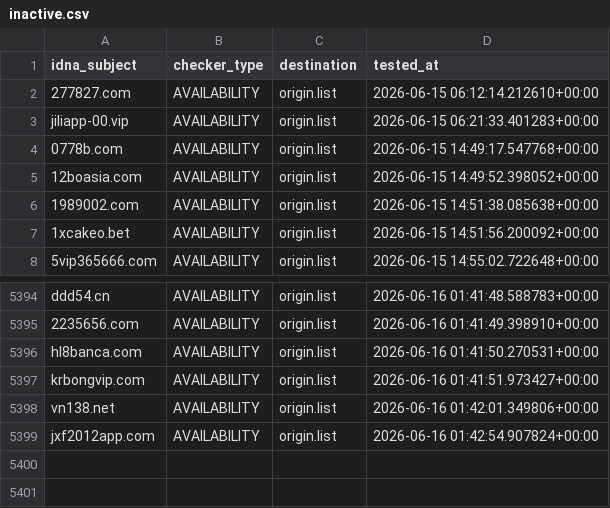
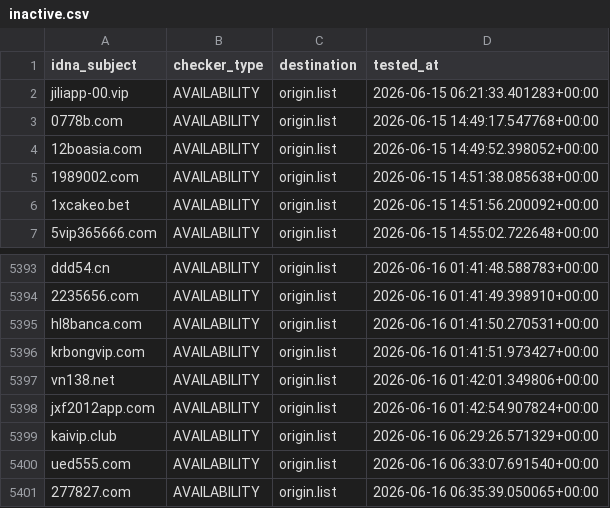
Before and after one commit to bigdargon/hostsVN-gambling-dead-hosts, a CSV file: .pyfunceble/inactive.csv, drawn as a sheet; only a part is shown, gaps mark what is left out; removed rows and columns are numbered as before the commit, all else as after; the diff names each change by its address in the sheet, - before the commit and + after, or states it on an @@ line.

```diff
--- a/.pyfunceble/inactive.csv
+++ b/.pyfunceble/inactive.csv
-row 2: 277827.com | AVAILABILITY | origin.list | 2026-06-15 06:12:14.212610+00:00
+row 5399: kaivip.club | AVAILABILITY | origin.list | 2026-06-16 06:29:26.571329+00:00
+row 5400: ued555.com | AVAILABILITY | origin.list | 2026-06-16 06:33:07.691540+00:00
+row 5401: 277827.com | AVAILABILITY | origin.list | 2026-06-16 06:35:39.050065+00:00
```
Also changed, not shown: .pyfunceble/whois.csv, 16 other files.
